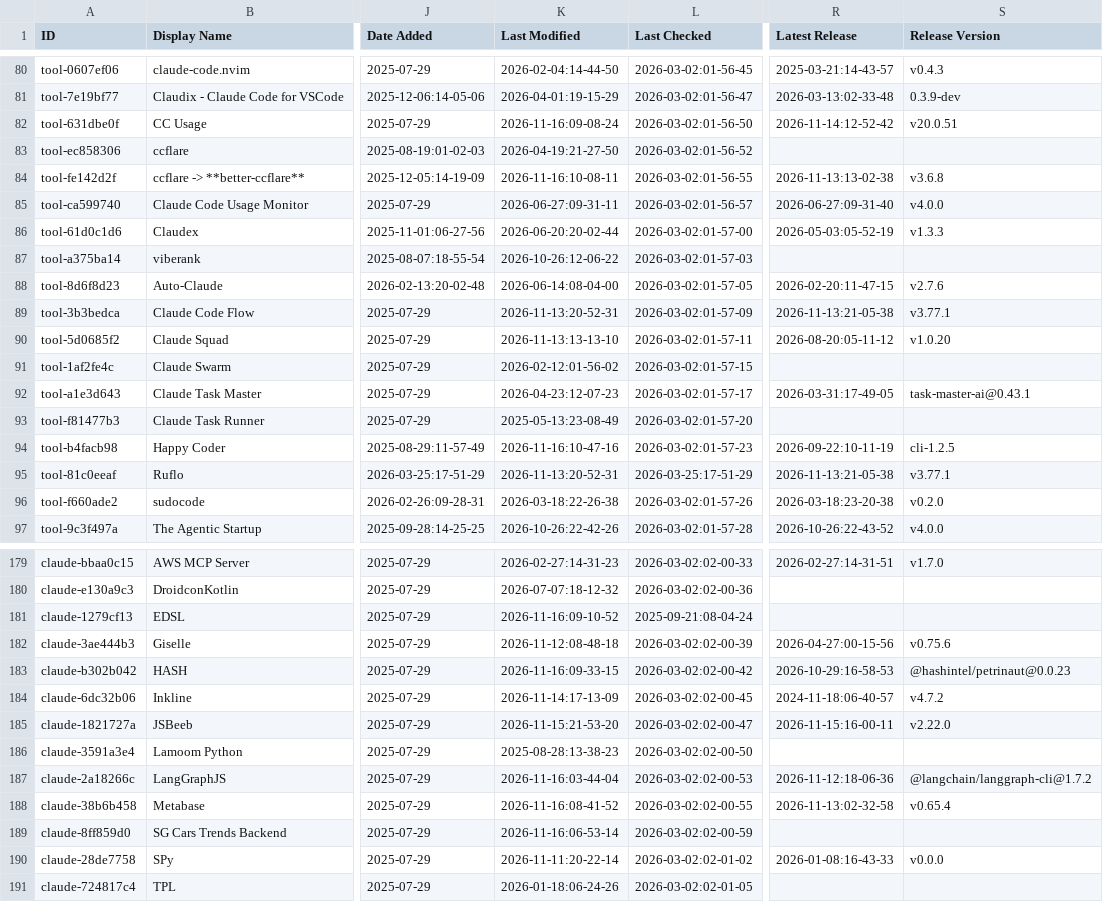
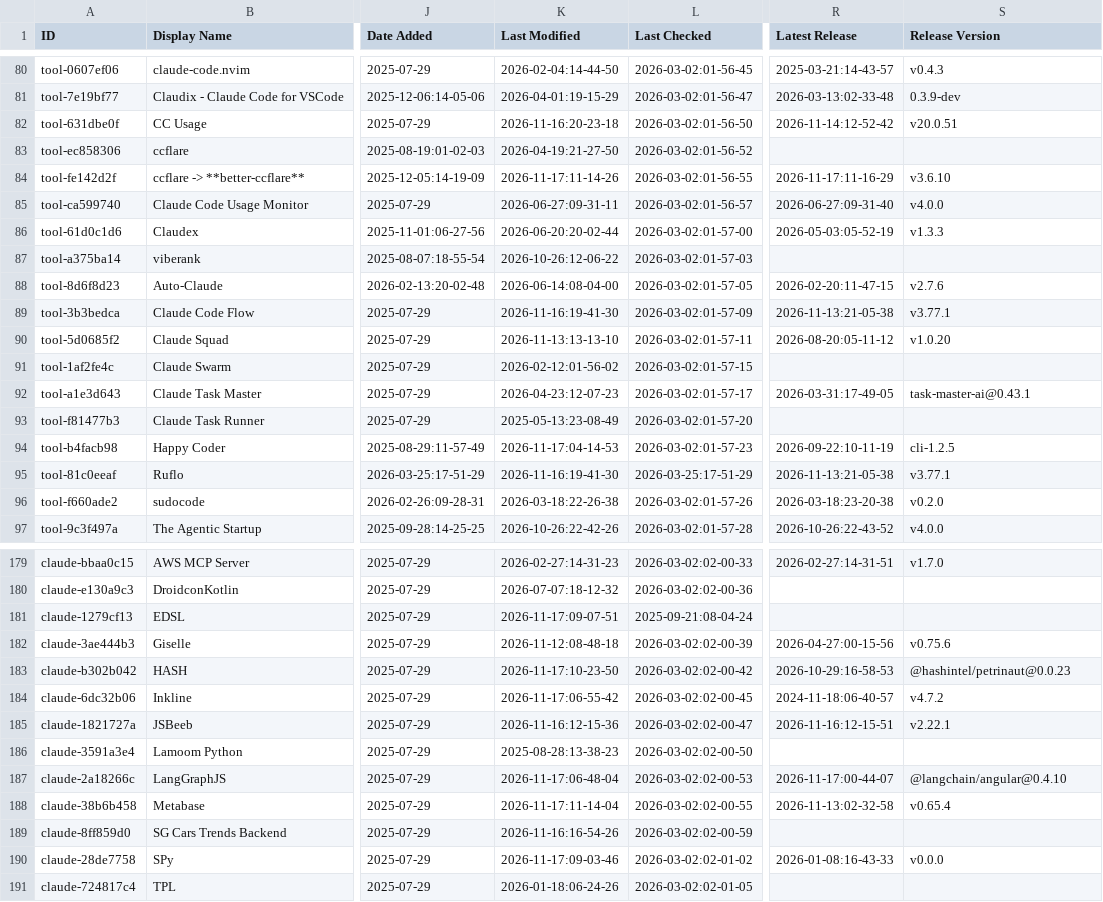
Before and after one commit to siathalysedI/awesome-claude-code, a CSV file: THE_RESOURCES_TABLE.csv, drawn as a sheet; only a part is shown, gaps mark what is left out; the diff covers the shown part only; the diff names each change by its address in the sheet, - before the commit and + after, or states it on an @@ line.

```diff
--- a/THE_RESOURCES_TABLE.csv
+++ b/THE_RESOURCES_TABLE.csv
-K82 (Last Modified): 2026-11-16:09-08-24
+K82 (Last Modified): 2026-11-16:20-23-18
-K84 (Last Modified): 2026-11-16:10-08-11
+K84 (Last Modified): 2026-11-17:11-14-26
-R84 (Latest Release): 2026-11-13:13-02-38
+R84 (Latest Release): 2026-11-17:11-16-29
-S84 (Release Version): v3.6.8
+S84 (Release Version): v3.6.10
-K89 (Last Modified): 2026-11-13:20-52-31
+K89 (Last Modified): 2026-11-16:19-41-30
-K94 (Last Modified): 2026-11-16:10-47-16
+K94 (Last Modified): 2026-11-17:04-14-53
-K95 (Last Modified): 2026-11-13:20-52-31
+K95 (Last Modified): 2026-11-16:19-41-30
-K181 (Last Modified): 2026-11-16:09-10-52
+K181 (Last Modified): 2026-11-17:09-07-51
-K183 (Last Modified): 2026-11-16:09-33-15
+K183 (Last Modified): 2026-11-17:10-23-50
-K184 (Last Modified): 2026-11-14:17-13-09
+K184 (Last Modified): 2026-11-17:06-55-42
-K185 (Last Modified): 2026-11-15:21-53-20
+K185 (Last Modified): 2026-11-16:12-15-36
-R185 (Latest Release): 2026-11-15:16-00-11
+R185 (Latest Release): 2026-11-16:12-15-51
-S185 (Release Version): v2.22.0
+S185 (Release Version): v2.22.1
-K187 (Last Modified): 2026-11-16:03-44-04
+K187 (Last Modified): 2026-11-17:06-48-04
-R187 (Latest Release): 2026-11-12:18-06-36
+R187 (Latest Release): 2026-11-17:00-44-07
-S187 (Release Version): @langchain/langgraph-cli@1.7.2
+S187 (Release Version): @langchain/angular@0.4.10
-K188 (Last Modified): 2026-11-16:08-41-52
+K188 (Last Modified): 2026-11-17:11-14-04
-K189 (Last Modified): 2026-11-16:06-53-14
+K189 (Last Modified): 2026-11-16:16-54-26
-K190 (Last Modified): 2026-11-11:20-22-14
+K190 (Last Modified): 2026-11-17:09-03-46
```
Also changed, not shown: 24 edited cells elsewhere in this file.
